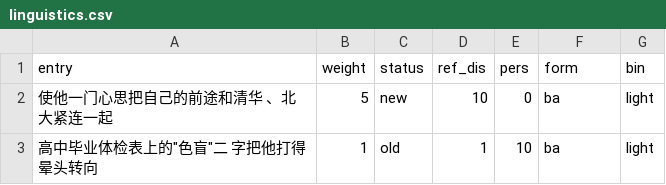
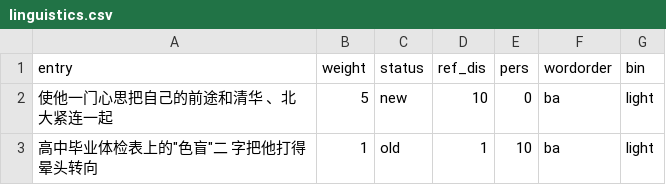
Before and after one commit to sivazhou/DS002, a CSV file: linguistics.csv, drawn as a sheet; only a part is shown.

Commit message:
Update linguistics.csv

```diff
--- a/linguistics.csv
+++ b/linguistics.csv
@@ -1,2 +1,2 @@
-entry,weight,status,ref_dis,pers,form,bin
+entry,weight,status,ref_dis,pers,wordorder,bin
 使他一门心思把自己的前途和清华 、北大紧连一起,5,new,10,0,ba,light
```
